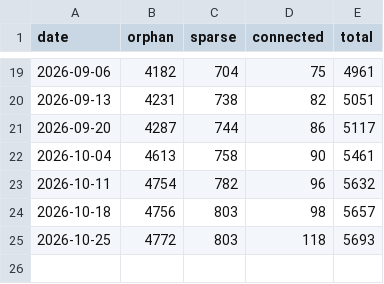
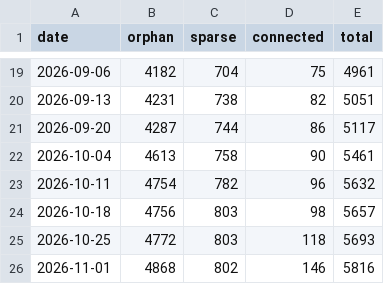
Before and after one commit to tloughran/C2A2-wiki, a CSV file: wiki/architecture/metrics/connectivity_log.csv, drawn as a sheet; only a part is shown, gaps mark what is left out; the diff names each change by its address in the sheet, - before the commit and + after, or states it on an @@ line.

```diff
--- a/wiki/architecture/metrics/connectivity_log.csv
+++ b/wiki/architecture/metrics/connectivity_log.csv
+row 26: 2026-11-01 | 4868 | 802 | 146 | 5816
```
Also changed, not shown: wiki/architecture/metrics/prs_yield_detail.csv, wiki/architecture/metrics/prs_yield_log.csv, 49 other files.
